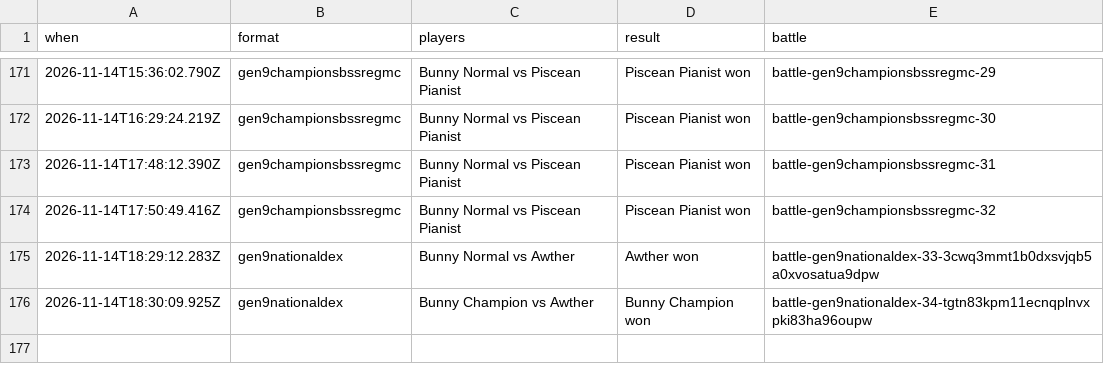
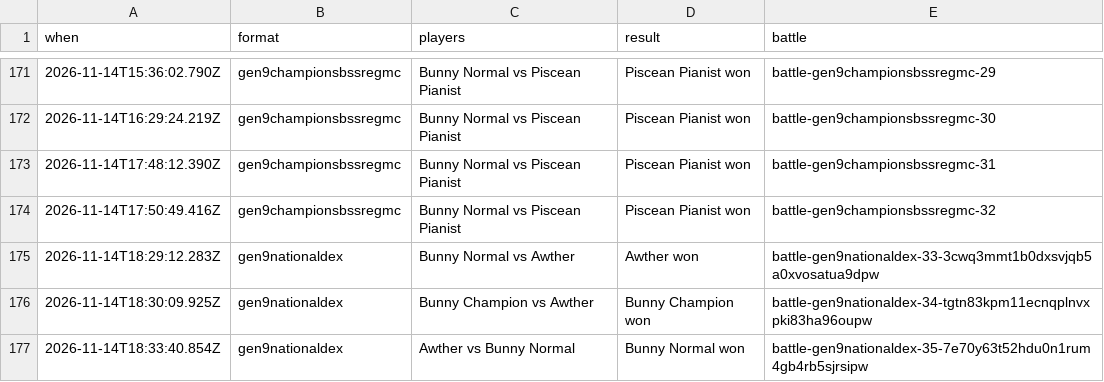
Before and after one commit to Proudkiller0015/velvet-bunny-showdown, a TSV file: data/battle-log/2026-11.tsv, drawn as a sheet; only a part is shown, gaps mark what is left out; the diff names each change by its address in the sheet, - before the commit and + after, or states it on an @@ line.

Commit message:
Battle log: 1 battle [skip render]

```diff
--- a/data/battle-log/2026-11.tsv
+++ b/data/battle-log/2026-11.tsv
+row 177: 2026-11-14T18:33:40.854Z | gen9nationaldex | Awther vs Bunny Normal | Bunny Normal won | battle-gen9nationaldex-35-7e70y63t52hdu0n1rum4gb4rb5sjrsipw
```
